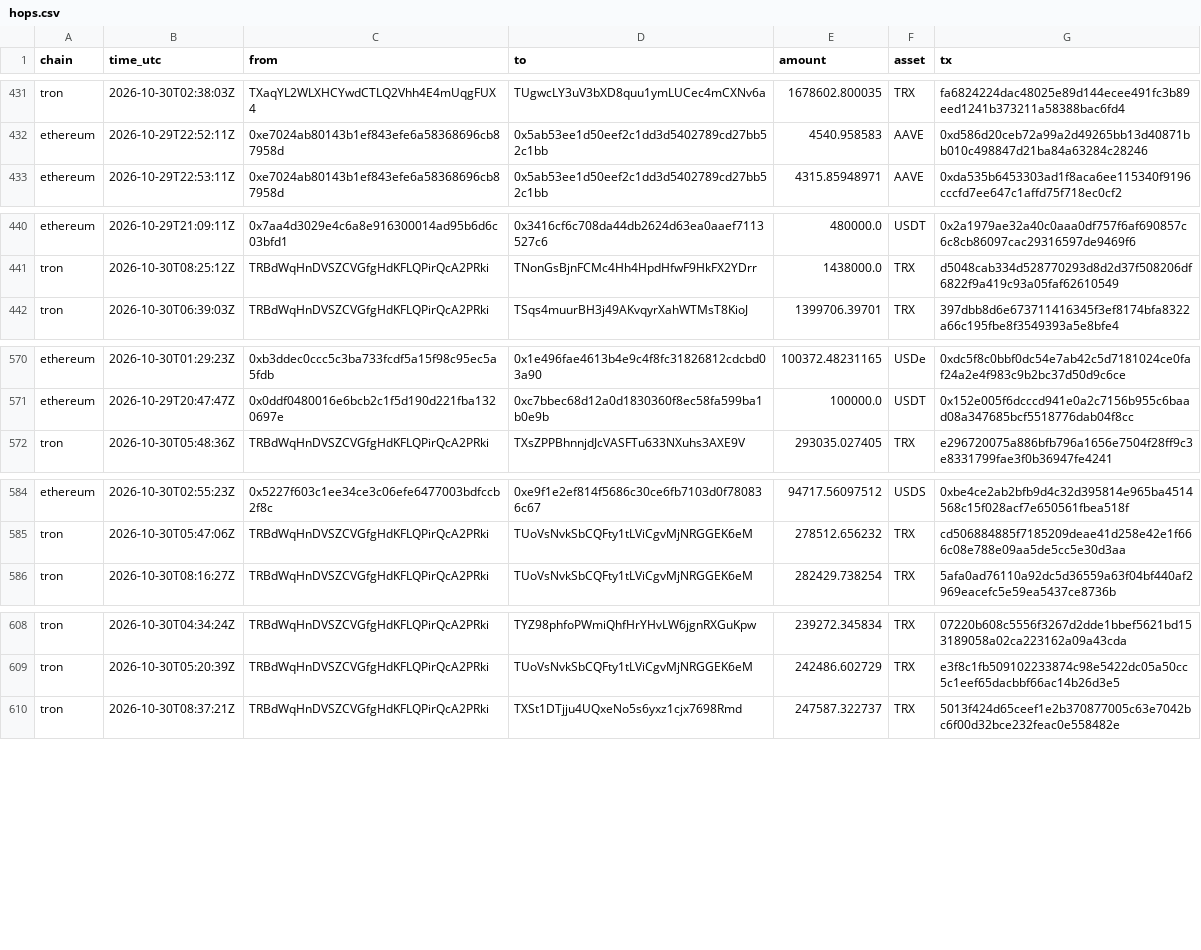
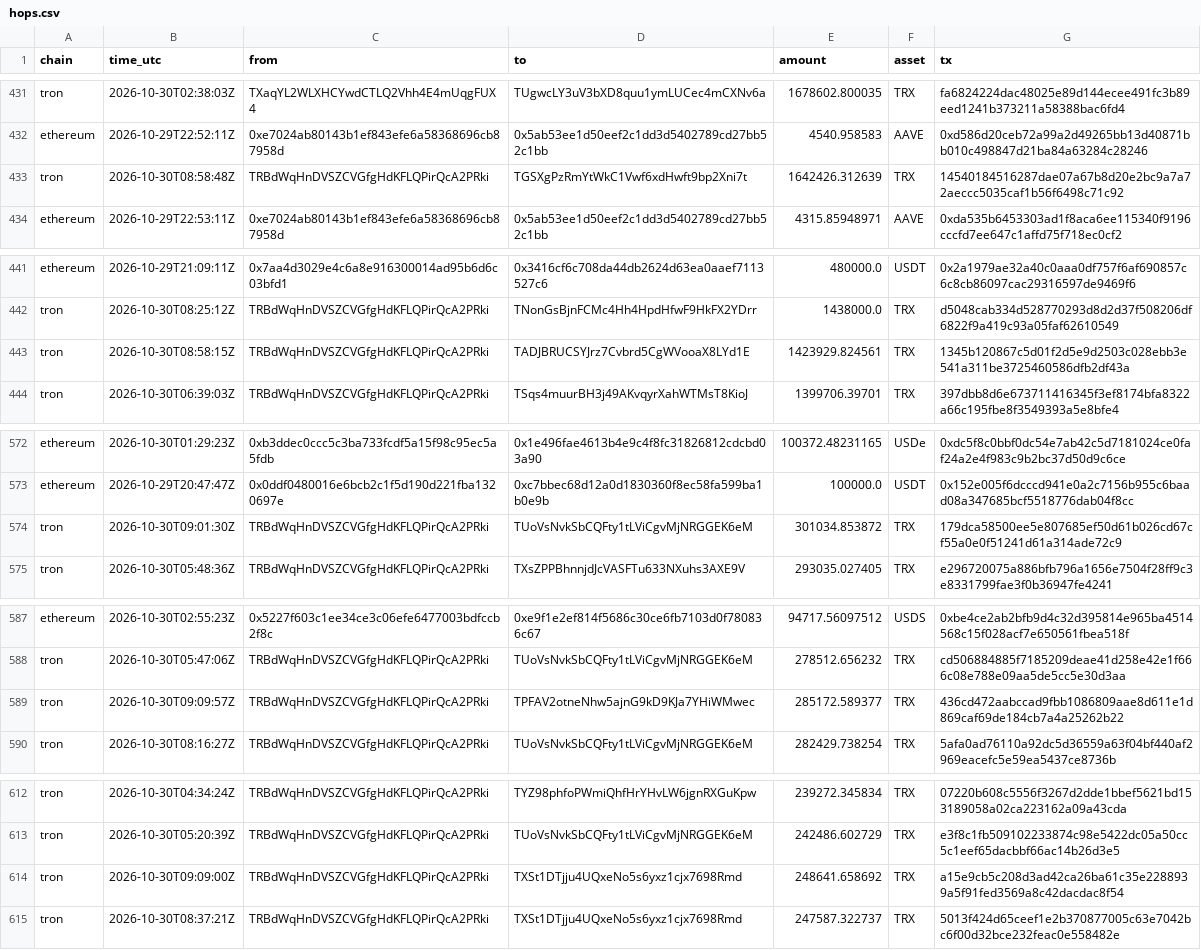
Before and after one commit to Philgr8/binance-drain-map, a CSV file: hops.csv, drawn as a sheet; only a part is shown, gaps mark what is left out; the diff covers the shown part only; the diff names each change by its address in the sheet, - before the commit and + after, or states it on an @@ line.

```diff
--- a/hops.csv
+++ b/hops.csv
+row 433: tron | 2026-10-30T08:58:48Z | TRBdWqHnDVSZCVGfgHdKFLQPirQcA2PRki | TGSXgPzRmYtWkC1Vwf6xdHwft9bp2Xni7t | 1642426.312639 | TRX | 14540184516287dae07a67b8d20e2bc9a7a72aeccc5035caf1b56f6498c71c92
+row 443: tron | 2026-10-30T08:58:15Z | TRBdWqHnDVSZCVGfgHdKFLQPirQcA2PRki | TADJBRUCSYJrz7Cvbrd5CgWVooaX8LYd1E | 1423929.824561 | TRX | 1345b120867c5d01f2d5e9d2503c028ebb3e541a311be3725460586dfb2df43a
+row 574: tron | 2026-10-30T09:01:30Z | TRBdWqHnDVSZCVGfgHdKFLQPirQcA2PRki | TUoVsNvkSbCQFty1tLViCgvMjNRGGEK6eM | 301034.853872 | TRX | 179dca58500ee5e807685ef50d61b026cd67cf55a0e0f51241d61a314ade72c9
+row 589: tron | 2026-10-30T09:09:57Z | TRBdWqHnDVSZCVGfgHdKFLQPirQcA2PRki | TPFAV2otneNhw5ajnG9kD9KJa7YHiWMwec | 285172.589377 | TRX | 436cd472aabccad9fbb1086809aae8d611e1d869caf69de184cb7a4a25262b22
+row 614: tron | 2026-10-30T09:09:00Z | TRBdWqHnDVSZCVGfgHdKFLQPirQcA2PRki | TXSt1DTjju4UQxeNo5s6yxz1cjx7698Rmd | 248641.658692 | TRX | a15e9cb5c208d3ad42ca26ba61c35e2288939a5f91fed3569a8c42dacdac8f54
```
Also changed, not shown: 2 added rows and 1 removed row elsewhere in this file, 2 other files.
